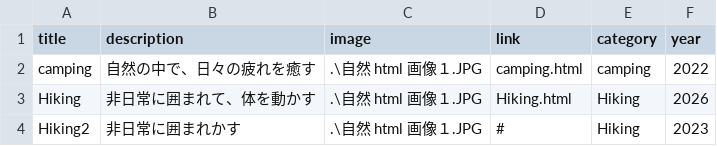
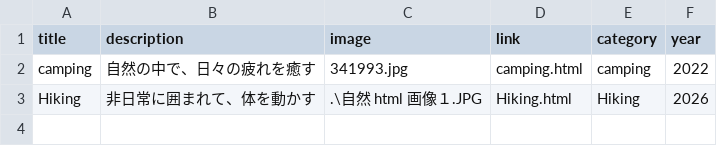
Before and after one commit to g2546102/portfolio-site, a CSV file: works.csv, drawn as a sheet.

```diff
--- a/works.csv
+++ b/works.csv
@@ -1,4 +1,3 @@
 title,description,image,link,category,year
-camping,自然の中で、日々の疲れを癒す,.\自然 html 画像１.JPG,camping.html,camping,2022
+camping,自然の中で、日々の疲れを癒す,341993.jpg,camping.html,camping,2022
 Hiking,非日常に囲まれて、体を動かす,.\自然 html 画像１.JPG,Hiking.html,Hiking,2026
-Hiking2,非日常に囲まれかす,.\自然 html 画像１.JPG,#,Hiking,2023
```
Also changed, not shown: 4 other files.
